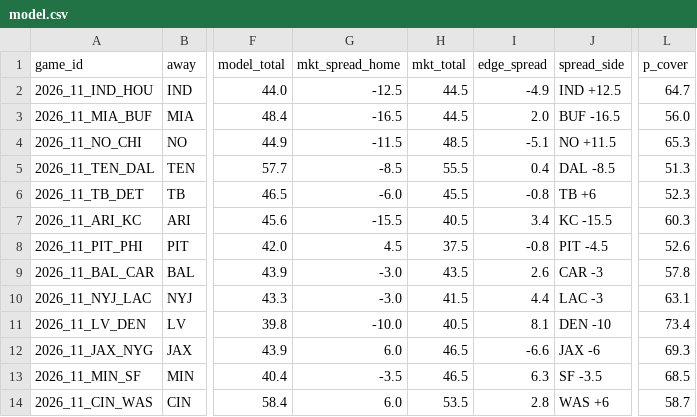
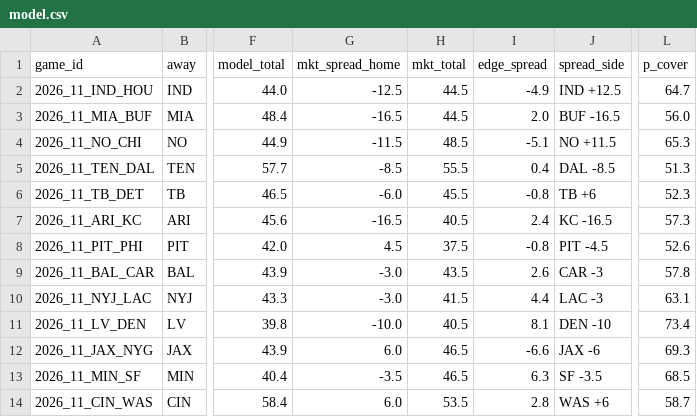
Before and after one commit to hyongdopaulyoon-sketch/hyongdopaulyoon-sketch-nfl-weekly, a CSV file: data/2026-w11/model.csv, drawn as a sheet; only a part is shown, gaps mark what is left out; the diff names each change by its address in the sheet, - before the commit and + after, or states it on an @@ line.

```diff
--- a/data/2026-w11/model.csv
+++ b/data/2026-w11/model.csv
-G7 (mkt_spread_home): -15.5
+G7 (mkt_spread_home): -16.5
-I7 (edge_spread): 3.4
+I7 (edge_spread): 2.4
-J7 (spread_side): KC -15.5
+J7 (spread_side): KC -16.5
-L7 (p_cover): 60.3
+L7 (p_cover): 57.3
```
Also changed, not shown: data/2026-w11/games.csv, data/2026-w11/inactives.csv, 21 other files.
